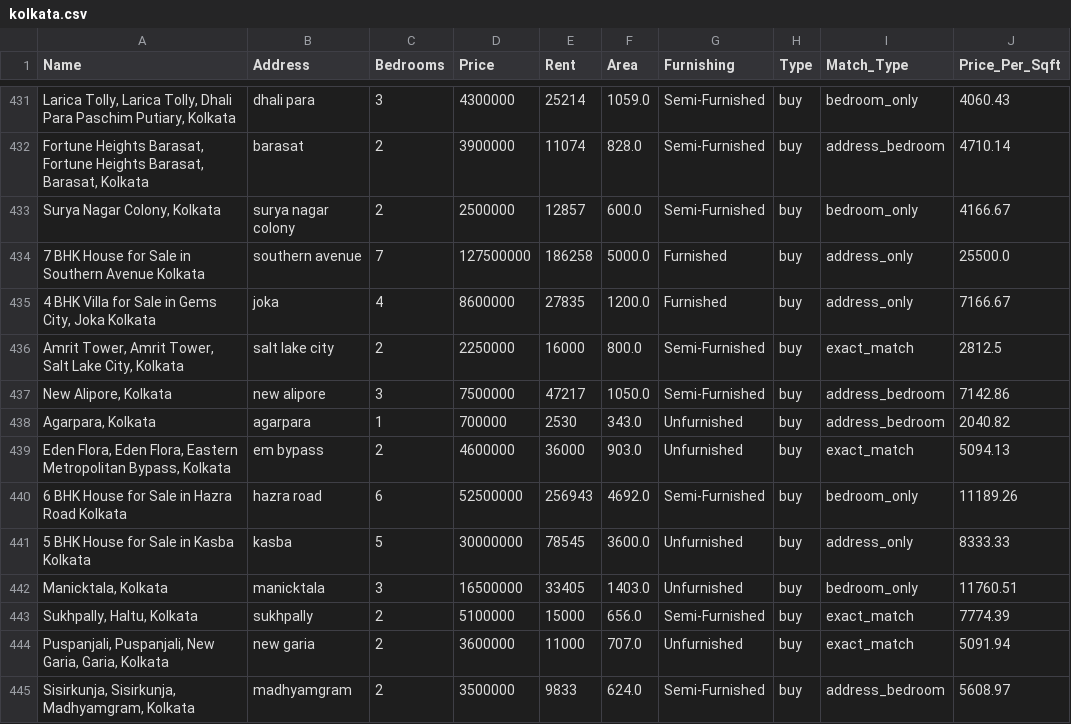
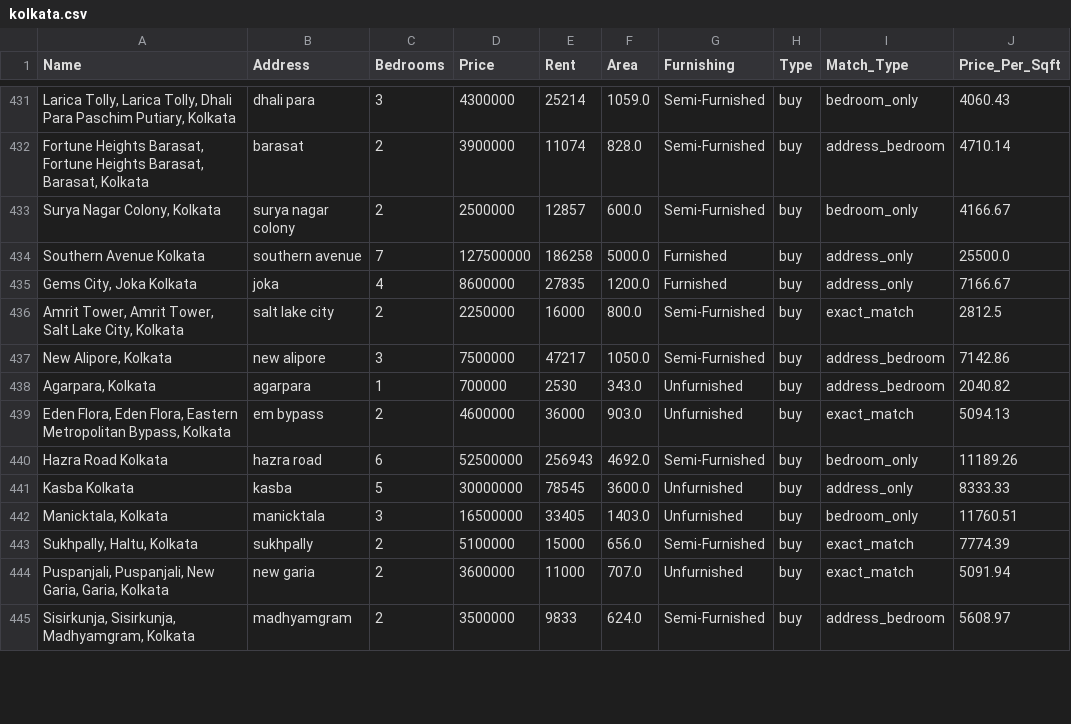
Before and after one commit to Nava-deep-18/Real_estate_analyser, a CSV file: kolkata.csv, drawn as a sheet; only a part is shown, gaps mark what is left out; the diff covers the shown part only; the diff names each change by its address in the sheet, - before the commit and + after, or states it on an @@ line.

```diff
--- a/kolkata.csv
+++ b/kolkata.csv
-A434 (Name): 7 BHK House for Sale in Southern Avenue Kolkata
+A434 (Name): Southern Avenue Kolkata
-A435 (Name): 4 BHK Villa for Sale in Gems City, Joka Kolkata
+A435 (Name): Gems City, Joka Kolkata
-A440 (Name): 6 BHK House for Sale in Hazra Road Kolkata
+A440 (Name): Hazra Road Kolkata
-A441 (Name): 5 BHK House for Sale in Kasba Kolkata
+A441 (Name): Kasba Kolkata
```
Also changed, not shown: 192 edited cells elsewhere in this file, properties_final.csv, 1 other file.
